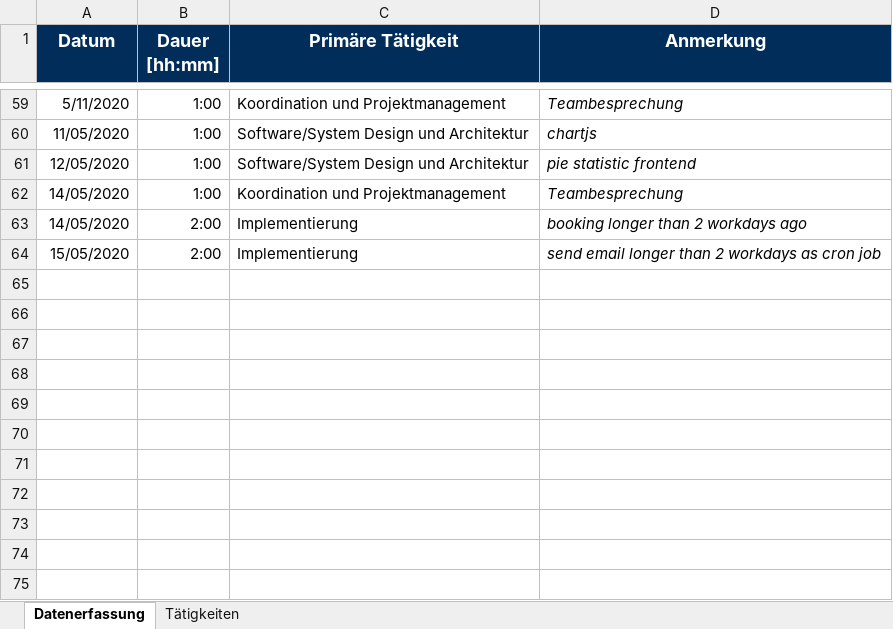
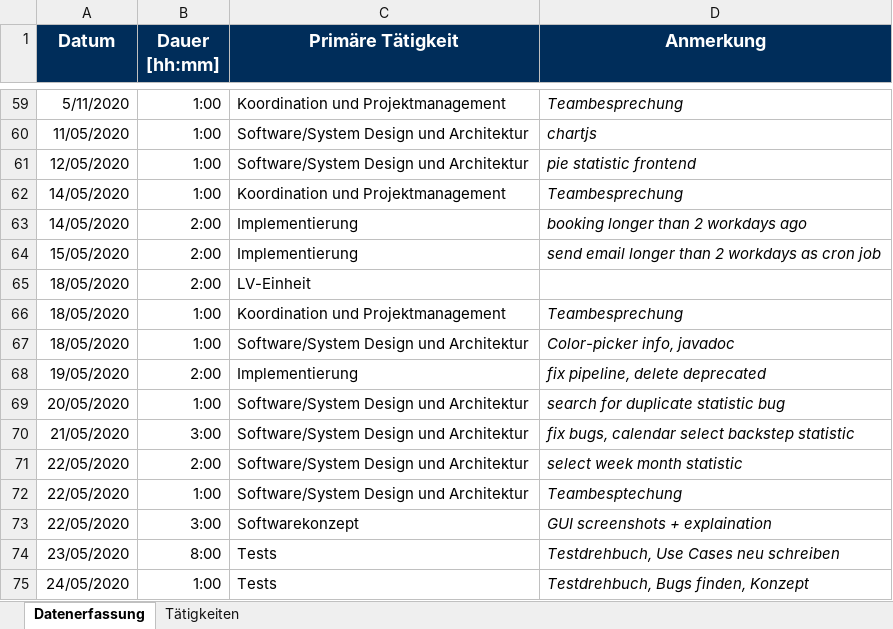
Before and after one commit to georg-wenzel/prodiga-IoT, an Excel workbook: docs/Timesheets/Timesheet-Jamie-Hochrainer.xlsx, sheet Datenerfassung, drawn as a sheet; only a part is shown, gaps mark what is left out; values as stored, in another font and other column widths than the file's, no borders; the diff names each change by its address in the sheet, - before the commit and + after, or states it on an @@ line.

Commit message:
Replace Timesheet-Jamie-Hochrainer.xlsx

```diff
--- a/docs/Timesheets/Timesheet-Jamie-Hochrainer.xlsx (sheet Datenerfassung)
+++ b/docs/Timesheets/Timesheet-Jamie-Hochrainer.xlsx (sheet Datenerfassung)
+row 65: 18/05/2020 | 2:00 | LV-Einheit
+row 66: 18/05/2020 | 1:00 | Koordination und Projektmanagement | Teambesprechung
+row 67: 18/05/2020 | 1:00 | Software/System Design und Architektur | Color-picker info, javadoc
+row 68: 19/05/2020 | 2:00 | Implementierung | fix pipeline, delete deprecated
+row 69: 20/05/2020 | 1:00 | Software/System Design und Architektur | search for duplicate statistic bug
+row 70: 21/05/2020 | 3:00 | Software/System Design und Architektur | fix bugs, calendar select backstep statistic
+row 71: 22/05/2020 | 2:00 | Software/System Design und Architektur | select week month statistic
+row 72: 22/05/2020 | 1:00 | Software/System Design und Architektur | Teambesptechung
+row 73: 22/05/2020 | 3:00 | Softwarekonzept | GUI screenshots + explaination
+row 74: 23/05/2020 | 8:00 | Tests | Testdrehbuch, Use Cases neu schreiben
+row 75: 24/05/2020 | 1:00 | Tests | Testdrehbuch, Bugs finden, Konzept
```
